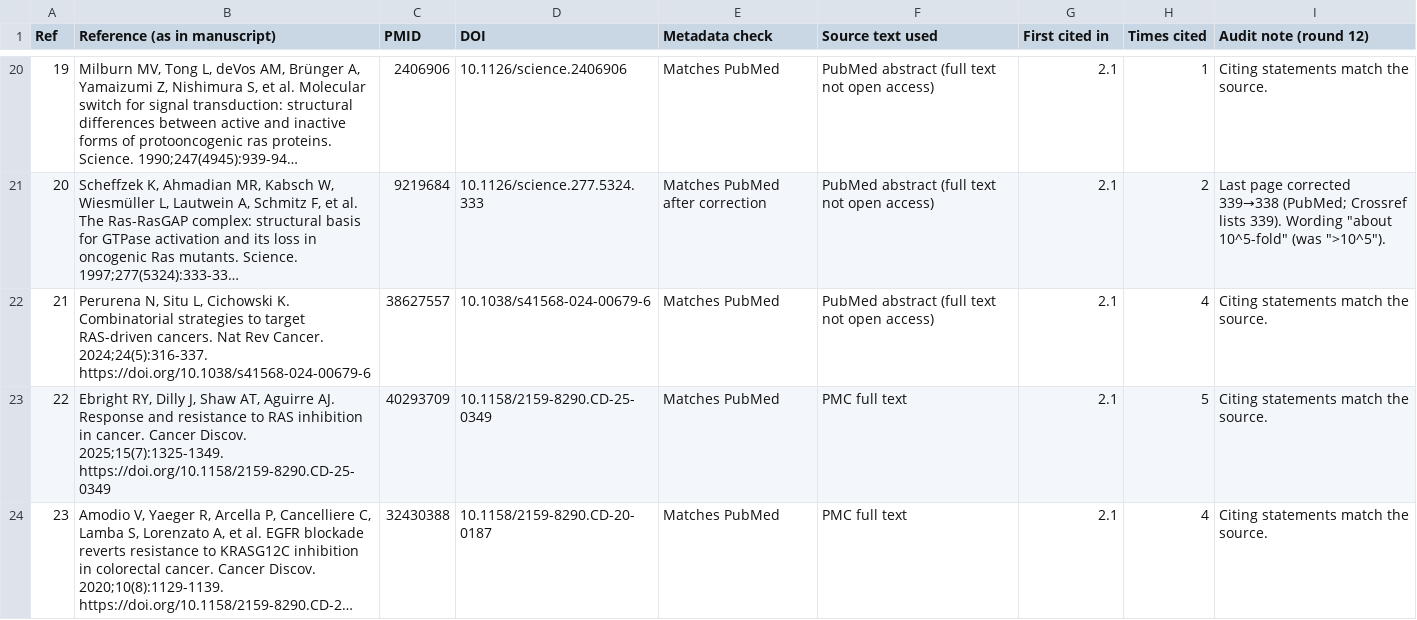
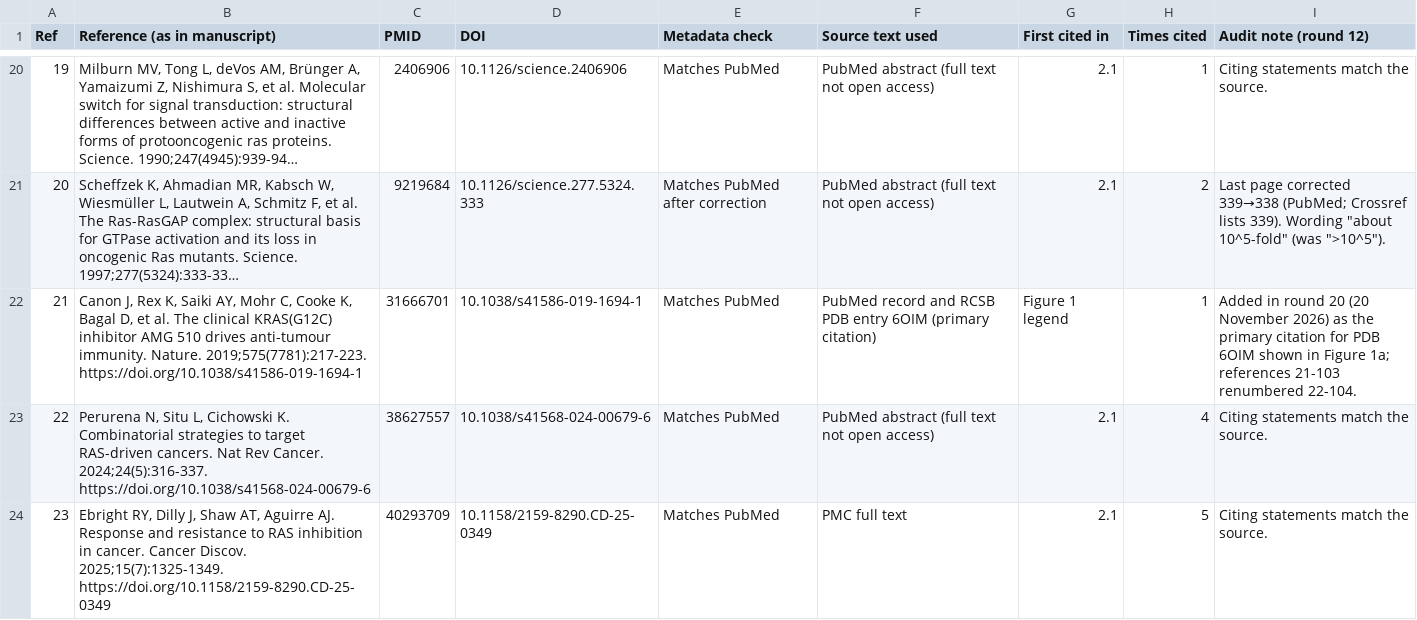
Before and after one commit to wangnianfei/RAS-Targeted-Therapy-Reproducibility, a CSV file: manuscript/reference_audit/reference_list_check.csv, drawn as a sheet; only a part is shown, gaps mark what is left out; the shorter side is filled out with more unchanged rows; long unchanged cells end in …; addresses are those after the commit; the diff covers the shown part only; the diff names each change by its address in the sheet, - before the commit and + after, or states it on an @@ line.

Commit message:
Round 20: editorial-audit corrections
- Table 1: CodeBreaK 300 discontinuation 3.8% vs 2.0% (TRAEs, any drug; was 2.0% vs 5.6%);
  arm order fixed for CodeBreaK 200 never-treated (1% vs 13%) and RASolute 302 treated (97.2% vs 84.9%);
  NEMO OS P=0.499 as reported (was 0.999), ORR 15% vs 7%; footnote on one-sided P values and KRYSTAL-10 congress abstract
- Table S2: KRYSTAL-12 intracranial PFS HR 0.55 removed (reported HR 0.93, CI 0.50-1.73); intracranial ORR 24% vs 11% kept;
  daraxonrasib EC authorisation (November 2026); avutometinib + defactinib ORR 44% (RAMP 201, J Clin Oncol 2025);
  sosimerasib row removed (no peer-reviewed source); CodeBreaK 300 no longer called third-line; citations on every row,
  supplementary references S1-S3
- Table S3: NF1 loss of function under upstream reactivation; STK11/KEAP1 regimens now Krascendo 2 and SUNRAY-01
  (Krascendo 3 is adjuvant divarasib monotherapy; SUNRAY-02 has no chemotherapy)
- Reference 21 added: Canon et al. Nature 2019 (primary citation of PDB 6OIM); former 21-103 renumbered 22-104
- Figure 1: switch II coloured and labelled 60-76, as in the text
- Figure 3: key note shortened so it no longer overlaps the axis label in the vector PDF
- Figure 4 (schematic, submission folder): NF1 moved to upstream reactivation; Section 5.3 now names the RAF/MEK
  and mTOR combinations shown in the figure
- Figure S1: columns and filled cells match Table S3 strategies (RAS(ON) switch; PI3K, AKT or mTOR; immunotherapy
  and/or chemotherapy with in-cell notes)
- Figure S2: panel b legend in stacking order; "Mainland China" in the top-12 bars
- Text: Section 3.1 citation scope (MEK inhibitors alone or with docetaxel), Section 2.2 MSK-IMPACT values stated,
  hepatotoxicity sentence split, Figure 2 legend abbreviations; highlights <= 85 characters; one AI declaration
  wording in manuscript and cover letter; Acknowledgements removed; cover letter as prose
- Chinese manuscript and supplement mirror all changes; reference ledgers renumbered

```diff
--- a/manuscript/reference_audit/reference_list_check.csv
+++ b/manuscript/reference_audit/reference_list_check.csv
+row 22: 21 | Canon J, Rex K, Saiki AY, Mohr C, Cooke K, Bagal D, et al. The clinical KRAS(G12C) inhibitor AMG 510 drives anti-tumour immunity. Nature. 2019;575(7781):217-223. https://doi.org/10.1038/s41586-019-1694-1 | 31666701 | 10.1038/s41586-019-1694-1 | Matches PubMed | PubMed record and RCSB PDB entry 6OIM (primary citation) | Figure 1 legend | 1 | Added in round 20 (20 November 2026) as the primary citation for PDB 6OIM shown in Figure 1a; references 21-103 renumbered 22-104.
@@ column A (Ref) renumbered from row 23 down @@
```
Also changed, not shown: 2 edited cells elsewhere in this file, 03_Table1_Pivotal_Phase3_RCTs/data/table1_pivotal_phase3_trials.csv, 07_Supplementary_Material/data/tableS1_direct_ras_inhibitors.csv, 54 other files.
